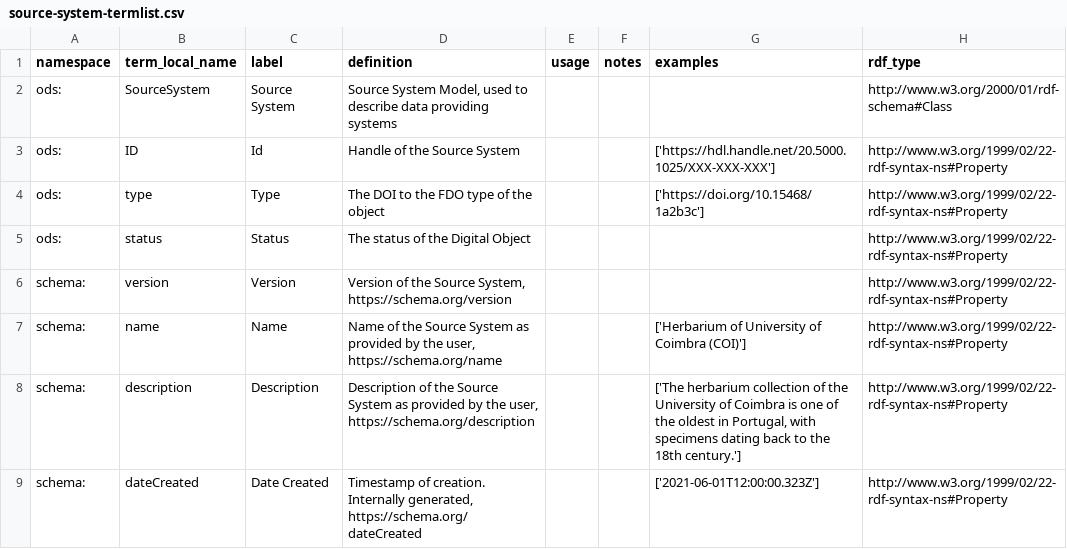
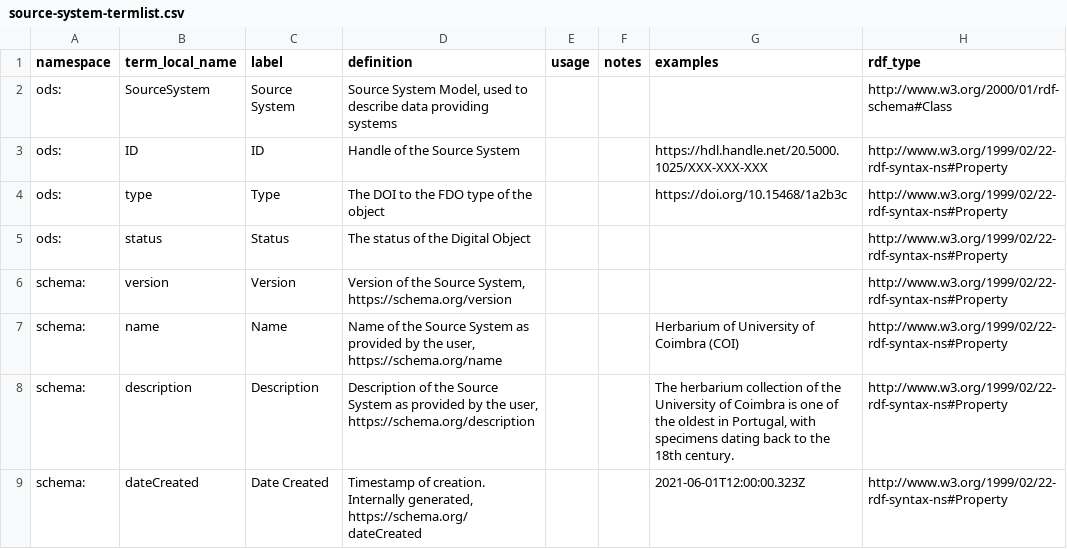
Before and after one commit to ben-norton/stadocgen, a CSV file: app/data/opends/source-system-termlist.csv, drawn as a sheet; only a part is shown; the diff covers the shown part only; the diff names each change by its address in the sheet, - before the commit and + after, or states it on an @@ line.

```diff
--- a/app/data/opends/source-system-termlist.csv
+++ b/app/data/opends/source-system-termlist.csv
-C3 (label): Id
+C3 (label): ID
-G3 (examples): ['https://hdl.handle.net/20.5000.1025/XXX-XXX-XXX']
+G3 (examples): https://hdl.handle.net/20.5000.1025/XXX-XXX-XXX
-G4 (examples): ['https://doi.org/10.15468/1a2b3c']
+G4 (examples): https://doi.org/10.15468/1a2b3c
-G7 (examples): ['Herbarium of University of Coimbra (COI)']
+G7 (examples): Herbarium of University of Coimbra (COI)
-G8 (examples): ['The herbarium collection of the University of Coimbra is one of the oldest in Portugal, with specimens dating back to the 18th century.']
+G8 (examples): The herbarium collection of the University of Coimbra is one of the oldest in Portugal, with specimens dating back to the 18th century.
-G9 (examples): ['2021-06-01T12:00:00.323Z']
+G9 (examples): 2021-06-01T12:00:00.323Z
```
Also changed, not shown: 1 added row and 14 edited cells elsewhere in this file, app/data/opends/annotation-termlist.csv, app/data/opends/create-update-tombstone-event-termlist.csv, 8 other files.
